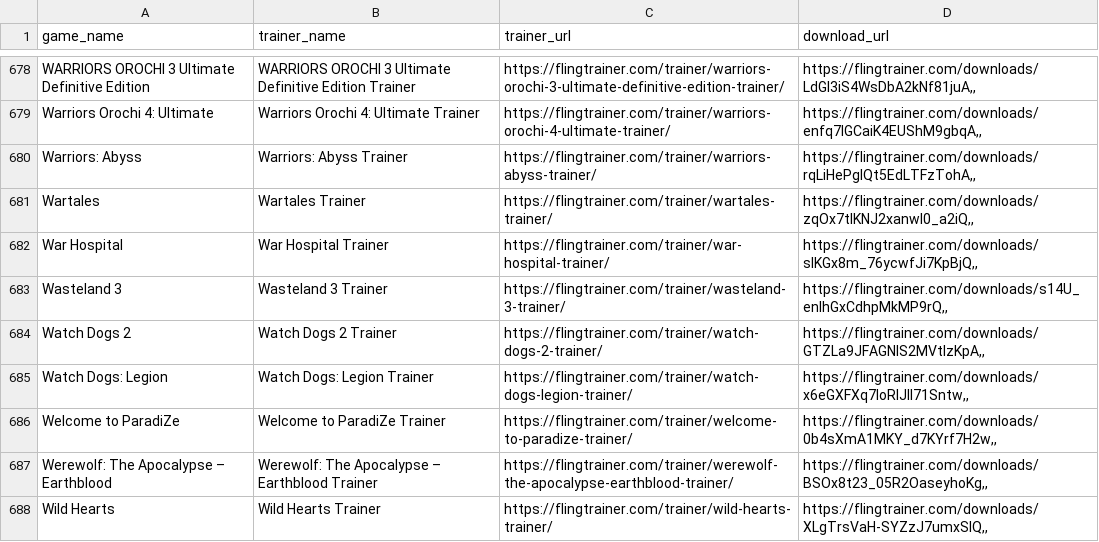
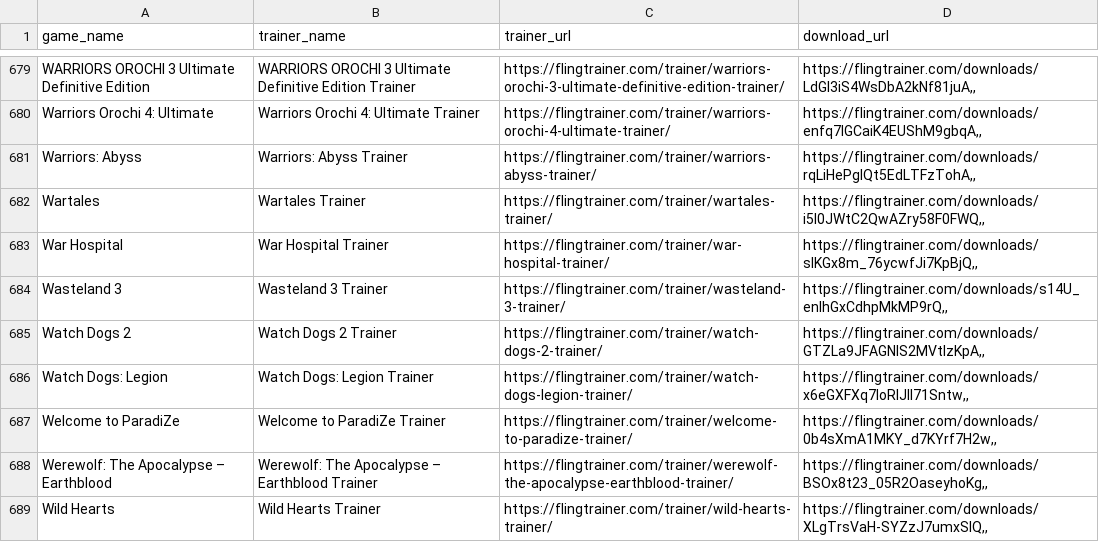
Before and after one commit to Karasukaigan/game-trainer-manager, a CSV file: app/resources/trainers_list.csv, drawn as a sheet; only a part is shown, gaps mark what is left out; the diff covers the shown part only.

```diff
--- a/app/resources/trainers_list.csv
+++ b/app/resources/trainers_list.csv
@@ -680,3 +681,3 @@ Warriors Orochi 4: Ultimate,Warriors Orochi 4: Ultimate Trainer,https://flingtra
 Warriors: Abyss,Warriors: Abyss Trainer,https://flingtrainer.com/trainer/warriors-abyss-trainer/,"https://flingtrainer.com/downloads/rqLiHePglQt5EdLTFzTohA,,"
-Wartales,Wartales Trainer,https://flingtrainer.com/trainer/wartales-trainer/,"https://flingtrainer.com/downloads/zqOx7tIKNJ2xanwI0_a2iQ,,"
+Wartales,Wartales Trainer,https://flingtrainer.com/trainer/wartales-trainer/,"https://flingtrainer.com/downloads/i5l0JWtC2QwAZry58F0FWQ,,"
 War Hospital,War Hospital Trainer,https://flingtrainer.com/trainer/war-hospital-trainer/,"https://flingtrainer.com/downloads/slKGx8m_76ycwfJi7KpBjQ,,"
```
Also changed, not shown: 1 added row and 4 edited cells elsewhere in this file.
